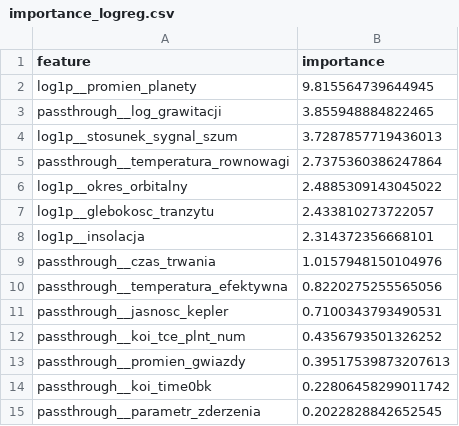
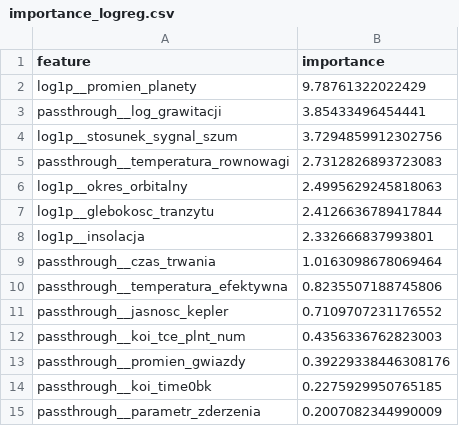
Before and after one commit to K4r0ldz/Data_Analysis_Methods_P2, a CSV file: results/importance_logreg.csv, drawn as a sheet.

```diff
--- a/results/importance_logreg.csv
+++ b/results/importance_logreg.csv
@@ -1,15 +1,15 @@
 feature,importance
-log1p__promien_planety,9.815564739644945
-passthrough__log_grawitacji,3.855948884822465
-log1p__stosunek_sygnal_szum,3.7287857719436013
-passthrough__temperatura_rownowagi,2.7375360386247864
-log1p__okres_orbitalny,2.4885309143045022
-log1p__glebokosc_tranzytu,2.433810273722057
-log1p__insolacja,2.314372356668101
-passthrough__czas_trwania,1.0157948150104976
-passthrough__temperatura_efektywna,0.8220275255565056
-passthrough__jasnosc_kepler,0.7100343793490531
-passthrough__koi_tce_plnt_num,0.4356793501326252
-passthrough__promien_gwiazdy,0.39517539873207613
-passthrough__koi_time0bk,0.22806458299011742
-passthrough__parametr_zderzenia,0.2022828842652545
+log1p__promien_planety,9.78761322022429
+passthrough__log_grawitacji,3.85433496454441
+log1p__stosunek_sygnal_szum,3.7294859912302756
+passthrough__temperatura_rownowagi,2.7312826893723083
+log1p__okres_orbitalny,2.4995629245818063
+log1p__glebokosc_tranzytu,2.4126636789417844
+log1p__insolacja,2.332666837993801
+passthrough__czas_trwania,1.0163098678069464
+passthrough__temperatura_efektywna,0.8235507188745806
+passthrough__jasnosc_kepler,0.7109707231176552
+passthrough__koi_tce_plnt_num,0.4356336762823003
+passthrough__promien_gwiazdy,0.39229338446308176
+passthrough__koi_time0bk,0.2275929950765185
+passthrough__parametr_zderzenia,0.2007082344990009
```
Also changed, not shown: tables/demo_syntetyki.csv, tables/hiperparametry.csv, 6 other files.
